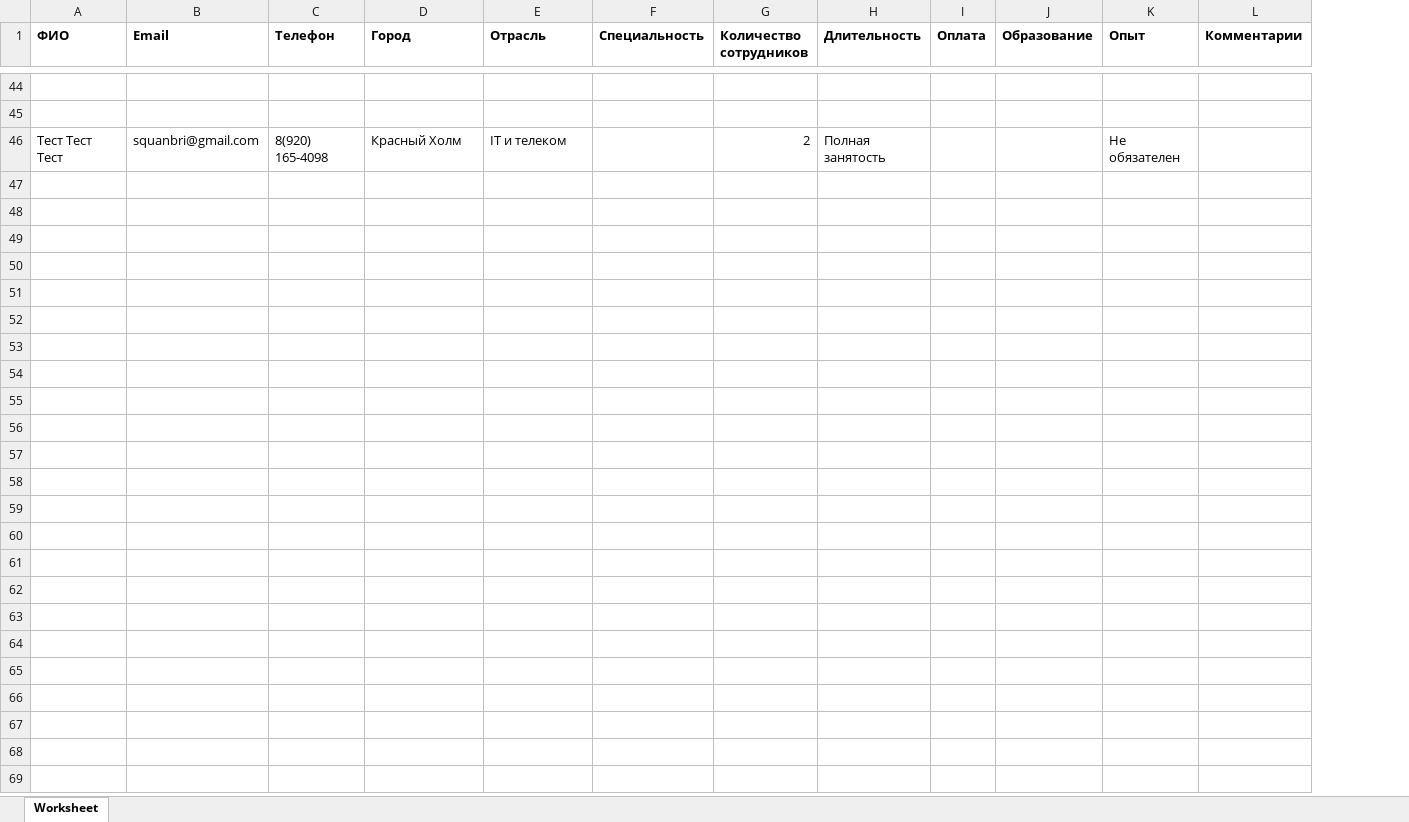
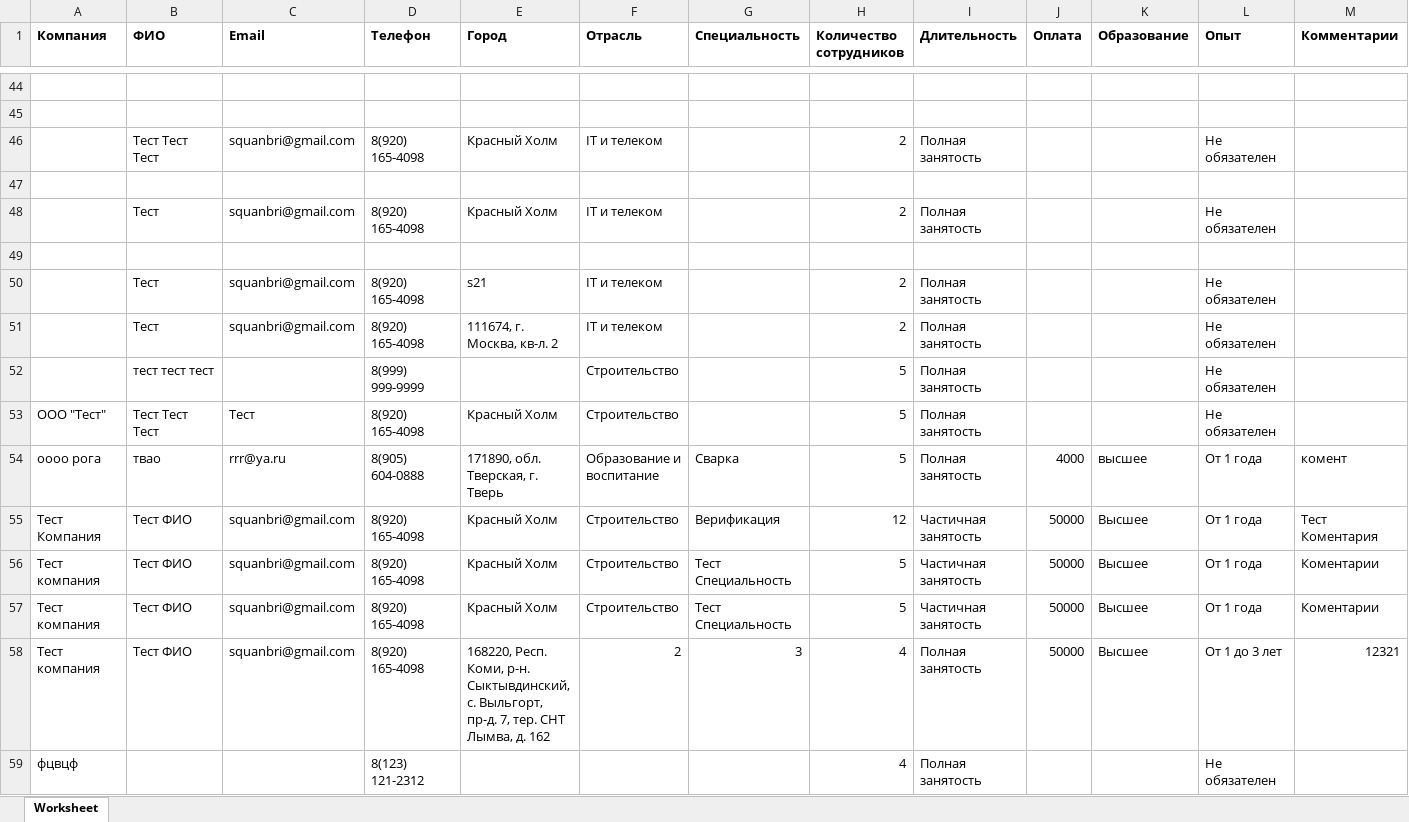
Before and after one commit to Squanbri/sahalin, an Excel workbook: php/Опрос.xlsx, sheet Worksheet, drawn as a sheet; only a part is shown, gaps mark what is left out; values as stored, in another font and other column widths than the file's, no borders; rows hold the shown columns only; the diff covers the shown part only; the diff names each change by its address in the sheet, - before the commit and + after, or states it on an @@ line.

```diff
--- a/php/Опрос.xlsx (sheet Worksheet)
+++ b/php/Опрос.xlsx (sheet Worksheet)
+column A (Компания), empty
+row 47: (empty)
+row 48:  | Тест | squanbri@gmail.com | 8(920) 165-4098 | Красный Холм | IT и телеком |  | 2 | Полная занятость |  |  | Не обязателен
+row 49: (empty)
+row 50:  | Тест | squanbri@gmail.com | 8(920) 165-4098 | s21 | IT и телеком |  | 2 | Полная занятость |  |  | Не обязателен
+row 51:  | Тест | squanbri@gmail.com | 8(920) 165-4098 | 111674, г. Москва, кв-л. 2 | IT и телеком |  | 2 | Полная занятость |  |  | Не обязателен
+row 52:  | тест тест тест |  | 8(999) 999-9999 |  | Строительство |  | 5 | Полная занятость |  |  | Не обязателен
+row 53: ООО "Тест" | Тест Тест Тест | Тест | 8(920) 165-4098 | Красный Холм | Строительство |  | 5 | Полная занятость |  |  | Не обязателен
+row 54: оооо рога | твао | rrr@ya.ru | 8(905) 604-0888 | 171890, обл. Тверская, г. Тверь | Образование и воспитание | Сварка | 5 | Полная занятость | 4000 | высшее | От 1 года | комент
+row 55: Тест Компания | Тест ФИО | squanbri@gmail.com | 8(920) 165-4098 | Красный Холм | Строительство | Верификация | 12 | Частичная занятость | 50000 | Высшее | От 1 года | Тест Коментария
+row 56: Тест компания | Тест ФИО | squanbri@gmail.com | 8(920) 165-4098 | Красный Холм | Строительство | Тест Специальность | 5 | Частичная занятость | 50000 | Высшее | От 1 года | Коментарии
+row 57: Тест компания | Тест ФИО | squanbri@gmail.com | 8(920) 165-4098 | Красный Холм | Строительство | Тест Специальность | 5 | Частичная занятость | 50000 | Высшее | От 1 года | Коментарии
+row 58: Тест компания | Тест ФИО | squanbri@gmail.com | 8(920) 165-4098 | 168220, Респ. Коми, р-н. Сыктывдинский, с. Выльгорт, пр-д. 7, тер. СНТ Лымва, д. 162 | 2 | 3 | 4 | Полная занятость | 50000 | Высшее | От 1 до 3 лет | 12321
+row 59: фцвцф |  |  | 8(123) 121-2312 |  |  |  | 4 | Полная занятость |  |  | Не обязателен
```
Also changed, not shown: 12 added rows elsewhere in this sheet, 9 other files.
